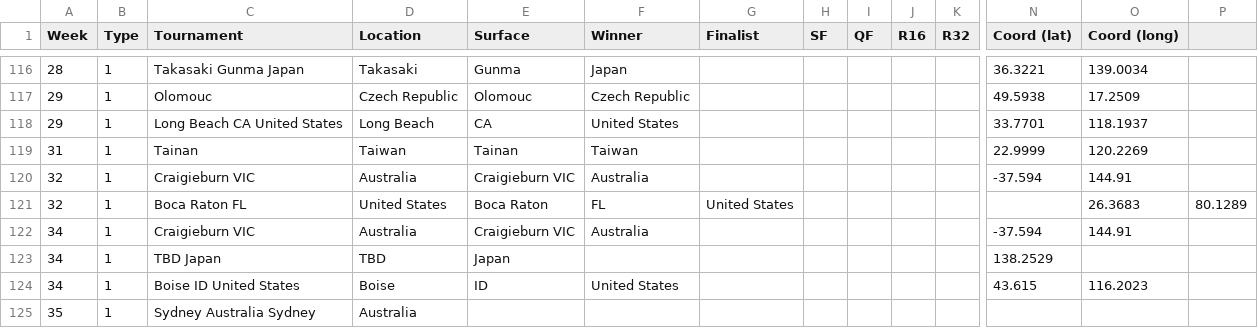
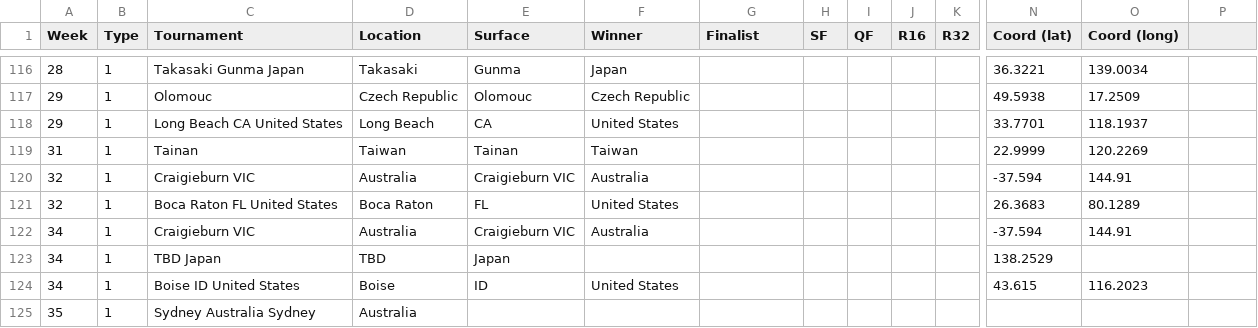
Before and after one commit to jayxiaogit/SportsAnalysis, a CSV file: website/src/backend/pointsdata.csv, drawn as a sheet; only a part is shown, gaps mark what is left out; removed rows and columns are numbered as before the commit, all else as after; rows hold the shown columns only; the diff names each change by its address in the sheet, - before the commit and + after, or states it on an @@ line.

Commit message:
Update pointsdata.csv

```diff
--- a/website/src/backend/pointsdata.csv
+++ b/website/src/backend/pointsdata.csv
-row 121: 32 | 1 | Boca Raton FL | United States | Boca Raton | FL | United States |  |  |  |  |  | 26.3683 | 80.1289
+row 121: 32 | 1 | Boca Raton FL United States | Boca Raton | FL | United States |  |  |  |  |  | 26.3683 | 80.1289
```
